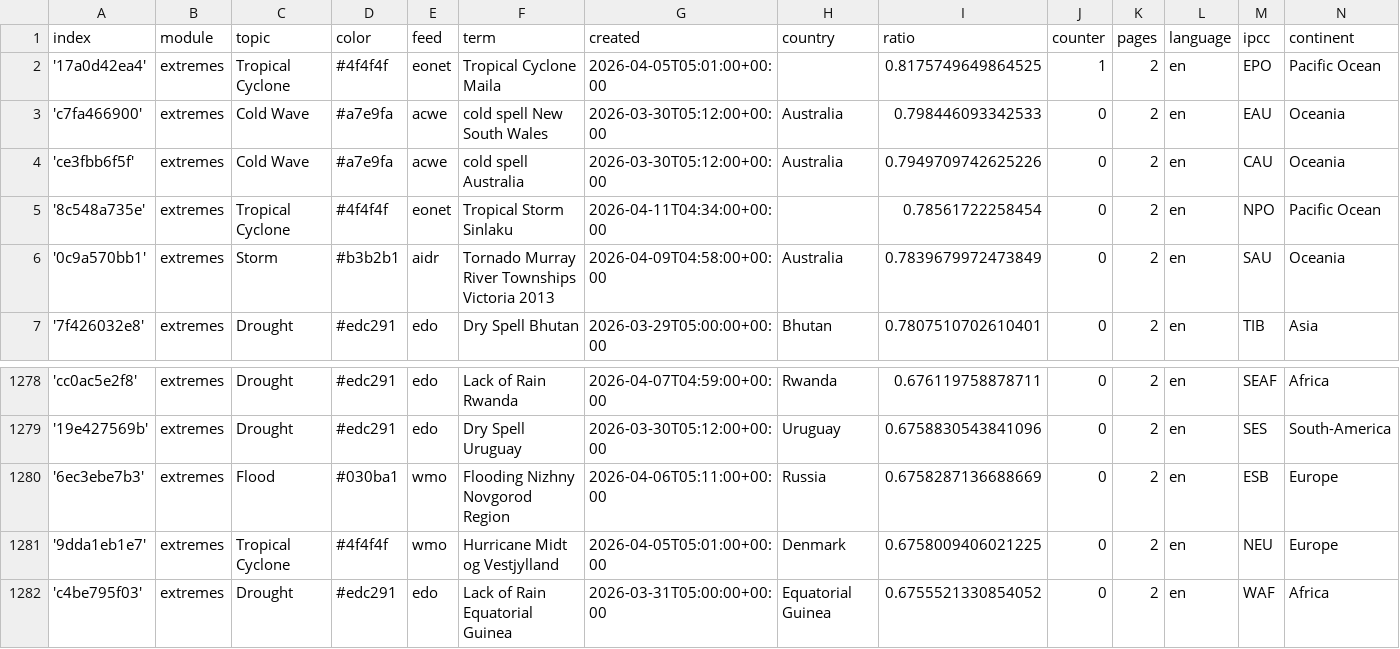
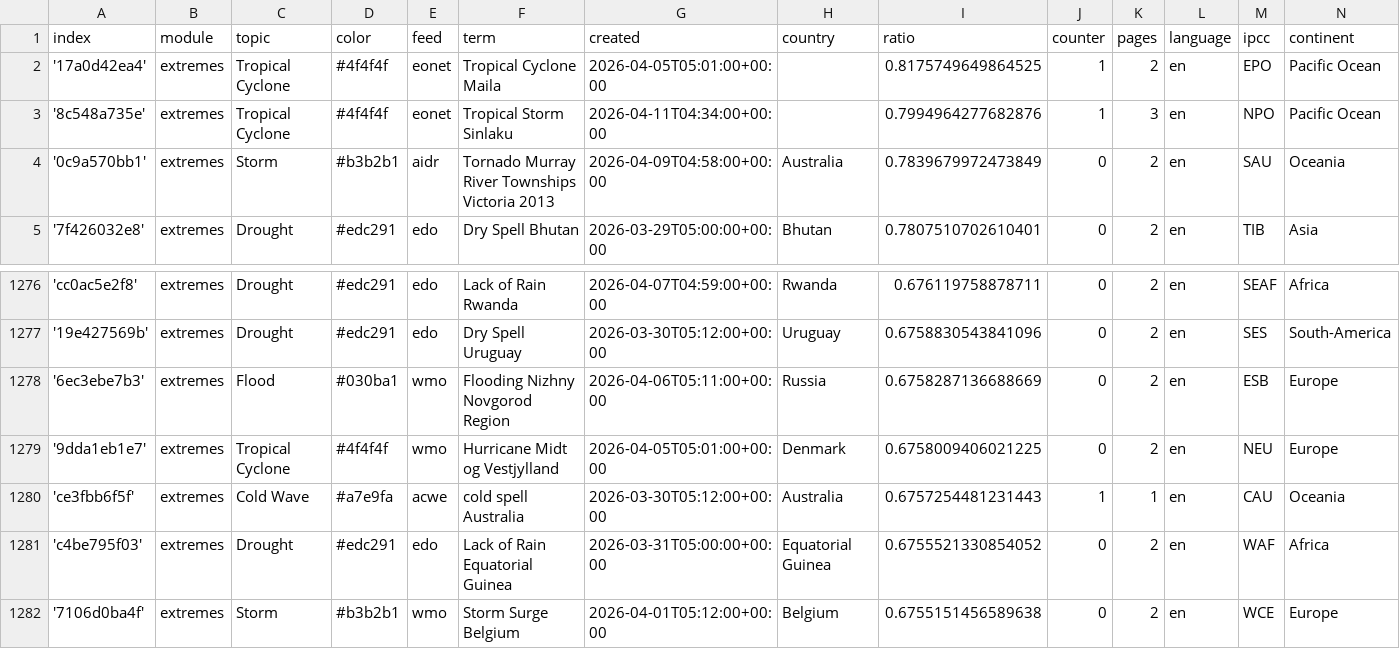
Before and after one commit to pg-ufr-news/extremeWhisperer, a CSV file: terms.csv, drawn as a sheet; only a part is shown, gaps mark what is left out; the shorter side is filled out with more unchanged rows.

```diff
--- a/terms.csv
+++ b/terms.csv
@@ -2,5 +2,3 @@ index,module,topic,color,feed,term,created,country,ratio,counter,pages,language,
 '17a0d42ea4',extremes,Tropical Cyclone,#4f4f4f,eonet,Tropical Cyclone Maila,2026-04-05T05:01:00+00:00,,0.8175749649864525,1,2,en,EPO,Pacific Ocean
-'c7fa466900',extremes,Cold Wave,#a7e9fa,acwe,cold spell New South Wales,2026-03-30T05:12:00+00:00,Australia,0.798446093342533,0,2,en,EAU,Oceania
-'ce3fbb6f5f',extremes,Cold Wave,#a7e9fa,acwe,cold spell Australia,2026-03-30T05:12:00+00:00,Australia,0.7949709742625226,0,2,en,CAU,Oceania
-'8c548a735e',extremes,Tropical Cyclone,#4f4f4f,eonet,Tropical Storm Sinlaku,2026-04-11T04:34:00+00:00,,0.78561722258454,0,2,en,NPO,Pacific Ocean
+'8c548a735e',extremes,Tropical Cyclone,#4f4f4f,eonet,Tropical Storm Sinlaku,2026-04-11T04:34:00+00:00,,0.7994964277682876,1,3,en,NPO,Pacific Ocean
 '0c9a570bb1',extremes,Storm,#b3b2b1,aidr,Tornado Murray River Townships Victoria 2013,2026-04-09T04:58:00+00:00,Australia,0.7839679972473849,0,2,en,SAU,Oceania
@@ -1281,2 +1279,3 @@ index,module,topic,color,feed,term,created,country,ratio,counter,pages,language,
 '9dda1eb1e7',extremes,Tropical Cyclone,#4f4f4f,wmo,Hurricane Midt og Vestjylland,2026-04-05T05:01:00+00:00,Denmark,0.6758009406021225,0,2,en,NEU,Europe
+'ce3fbb6f5f',extremes,Cold Wave,#a7e9fa,acwe,cold spell Australia,2026-03-30T05:12:00+00:00,Australia,0.6757254481231443,1,1,en,CAU,Oceania
 'c4be795f03',extremes,Drought,#edc291,edo,Lack of Rain Equatorial Guinea,2026-03-31T05:00:00+00:00,Equatorial Guinea,0.6755521330854052,0,2,en,WAF,Africa
```
Also changed, not shown: 1 other file.
